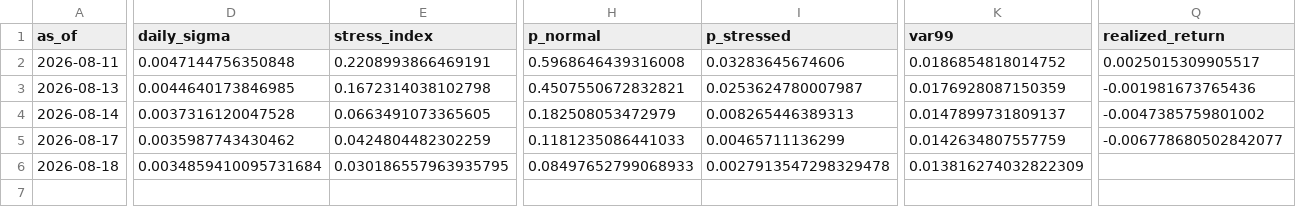
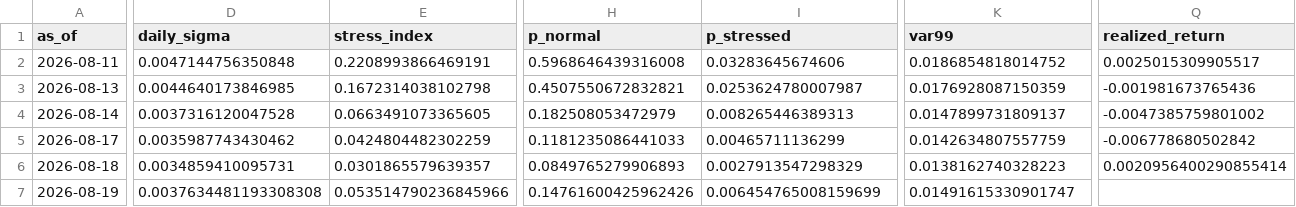
Before and after one commit to gracebianchi/volatility-forecaster, a CSV file: data/forecasts/history.csv, drawn as a sheet; only a part is shown, gaps mark what is left out; rows hold the shown columns only; the diff covers the shown part only; the diff names each change by its address in the sheet, - before the commit and + after, or states it on an @@ line.

```diff
--- a/data/forecasts/history.csv
+++ b/data/forecasts/history.csv
-Q5 (realized_return): -0.006778680502842077
+Q5 (realized_return): -0.006778680502842
-D6 (daily_sigma): 0.0034859410095731684
+D6 (daily_sigma): 0.0034859410095731
-E6 (stress_index): 0.030186557963935795
+E6 (stress_index): 0.0301865579639357
-H6 (p_normal): 0.08497652799068933
+H6 (p_normal): 0.0849765279906893
-I6 (p_stressed): 0.0027913547298329478
+I6 (p_stressed): 0.0027913547298329
-K6 (var99): 0.013816274032822309
+K6 (var99): 0.0138162740328223
-Q6 (realized_return): (empty)
+Q6 (realized_return): 0.0020956400290855414
+row 7: 2026-08-19 | 0.0037634481193308308 | 0.053514790236845966 | 0.14761600425962426 | 0.006454765008159699 | 0.01491615330901747
```
Also changed, not shown: 6 edited cells elsewhere in this file, 3 other files.
